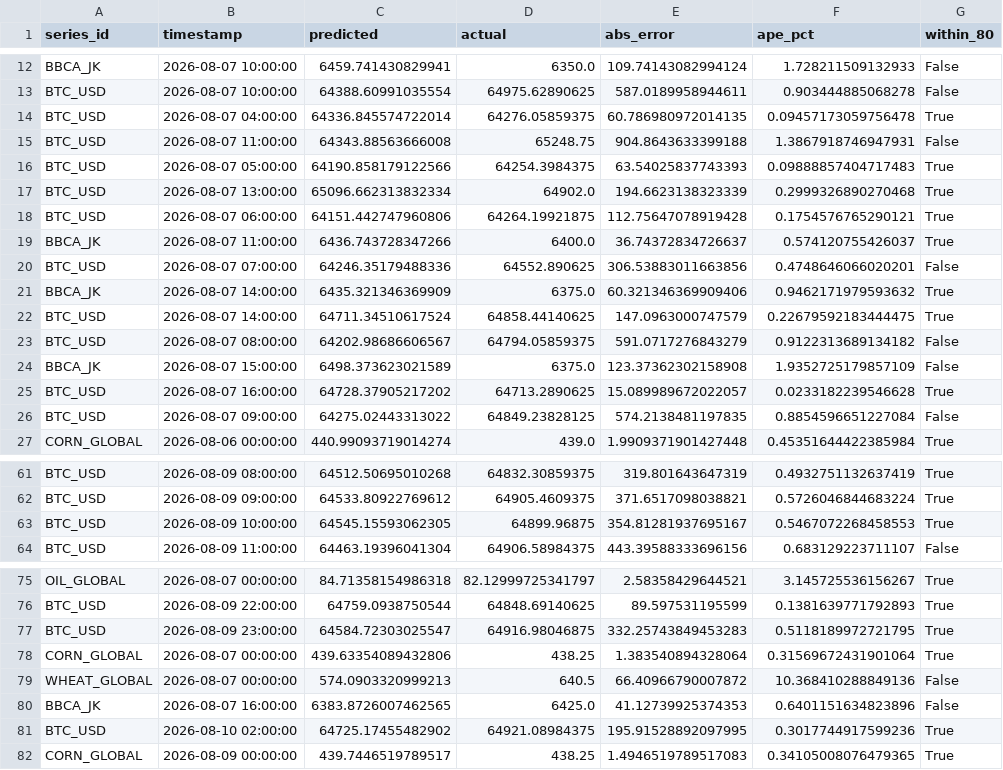
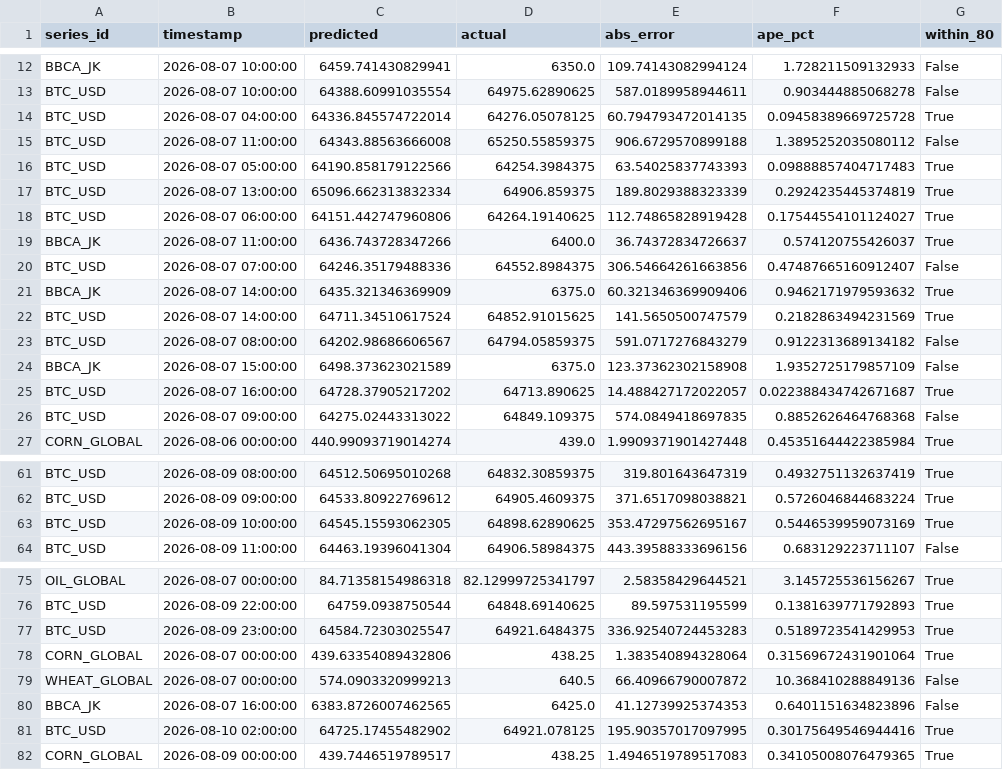
Before and after one commit to salimz-arch/tsf-market-analytics, a CSV file: data/forecasts/evaluation.csv, drawn as a sheet; only a part is shown, gaps mark what is left out; the diff covers the shown part only.

```diff
--- a/data/forecasts/evaluation.csv
+++ b/data/forecasts/evaluation.csv
@@ -13,15 +13,15 @@ BBCA_JK,2026-08-07 10:00:00,6459.741430829941,6350.0,109.74143082994124,1.728211
 BTC_USD,2026-08-07 10:00:00,64388.60991035554,64975.62890625,587.0189958944611,0.903444885068278,False
-BTC_USD,2026-08-07 04:00:00,64336.845574722014,64276.05859375,60.786980972014135,0.09457173059756478,True
-BTC_USD,2026-08-07 11:00:00,64343.88563666008,65248.75,904.8643633399188,1.3867918746947931,False
+BTC_USD,2026-08-07 04:00:00,64336.845574722014,64276.05078125,60.794793472014135,0.09458389669725728,True
+BTC_USD,2026-08-07 11:00:00,64343.88563666008,65250.55859375,906.6729570899188,1.3895252035080112,False
 BTC_USD,2026-08-07 05:00:00,64190.858179122566,64254.3984375,63.54025837743393,0.09888857404717483,True
-BTC_USD,2026-08-07 13:00:00,65096.662313832334,64902.0,194.6623138323339,0.2999326890270468,True
-BTC_USD,2026-08-07 06:00:00,64151.442747960806,64264.19921875,112.75647078919428,0.1754576765290121,True
+BTC_USD,2026-08-07 13:00:00,65096.662313832334,64906.859375,189.8029388323339,0.2924235445374819,True
+BTC_USD,2026-08-07 06:00:00,64151.442747960806,64264.19140625,112.74865828919428,0.17544554101124027,True
 BBCA_JK,2026-08-07 11:00:00,6436.743728347266,6400.0,36.74372834726637,0.574120755426037,True
-BTC_USD,2026-08-07 07:00:00,64246.35179488336,64552.890625,306.53883011663856,0.4748646066020201,False
+BTC_USD,2026-08-07 07:00:00,64246.35179488336,64552.8984375,306.54664261663856,0.47487665160912407,False
 BBCA_JK,2026-08-07 14:00:00,6435.321346369909,6375.0,60.321346369909406,0.9462171979593632,True
-BTC_USD,2026-08-07 14:00:00,64711.34510617524,64858.44140625,147.0963000747579,0.22679592183444475,True
+BTC_USD,2026-08-07 14:00:00,64711.34510617524,64852.91015625,141.5650500747579,0.2182863494231569,True
 BTC_USD,2026-08-07 08:00:00,64202.98686606567,64794.05859375,591.0717276843279,0.9122313689134182,False
 BBCA_JK,2026-08-07 15:00:00,6498.373623021589,6375.0,123.37362302158908,1.9352725179857109,False
-BTC_USD,2026-08-07 16:00:00,64728.37905217202,64713.2890625,15.089989672022057,0.0233182239546628,True
-BTC_USD,2026-08-07 09:00:00,64275.02443313022,64849.23828125,574.2138481197835,0.8854596651227084,False
+BTC_USD,2026-08-07 16:00:00,64728.37905217202,64713.890625,14.488427172022057,0.022388434742671687,True
+BTC_USD,2026-08-07 09:00:00,64275.02443313022,64849.109375,574.0849418697835,0.8852626464768368,False
 CORN_GLOBAL,2026-08-06 00:00:00,440.99093719014274,439.0,1.9909371901427448,0.45351644422385984,True
@@ -62,3 +62,3 @@ BTC_USD,2026-08-09 08:00:00,64512.50695010268,64832.30859375,319.801643647319,0.
 BTC_USD,2026-08-09 09:00:00,64533.80922769612,64905.4609375,371.6517098038821,0.5726046844683224,True
-BTC_USD,2026-08-09 10:00:00,64545.15593062305,64899.96875,354.81281937695167,0.5467072268458553,True
+BTC_USD,2026-08-09 10:00:00,64545.15593062305,64898.62890625,353.47297562695167,0.5446539959073169,True
 BTC_USD,2026-08-09 11:00:00,64463.19396041304,64906.58984375,443.39588333696156,0.683129223711107,False
@@ -76,3 +76,3 @@ OIL_GLOBAL,2026-08-07 00:00:00,84.71358154986318,82.12999725341797,2.58358429644
 BTC_USD,2026-08-09 22:00:00,64759.0938750544,64848.69140625,89.597531195599,0.1381639771792893,True
-BTC_USD,2026-08-09 23:00:00,64584.72303025547,64916.98046875,332.25743849453283,0.5118189972721795,True
+BTC_USD,2026-08-09 23:00:00,64584.72303025547,64921.6484375,336.92540724453283,0.5189723541429953,True
 CORN_GLOBAL,2026-08-07 00:00:00,439.63354089432806,438.25,1.383540894328064,0.31569672431901064,True
@@ -80,3 +80,3 @@ WHEAT_GLOBAL,2026-08-07 00:00:00,574.0903320999213,640.5,66.40966790007872,10.36
 BBCA_JK,2026-08-07 16:00:00,6383.8726007462565,6425.0,41.12739925374353,0.6401151634823896,False
-BTC_USD,2026-08-10 02:00:00,64725.17455482902,64921.08984375,195.91528892097995,0.3017744917599236,True
+BTC_USD,2026-08-10 02:00:00,64725.17455482902,64921.078125,195.90357017097995,0.30175649546944416,True
 CORN_GLOBAL,2026-08-09 00:00:00,439.7446519789517,438.25,1.4946519789517083,0.34105008076479365,True
```
Also changed, not shown: 1 added row and 93 edited cells elsewhere in this file, data/forecasts/conclusions.csv, data/forecasts/forecast.csv, 9 other files.
